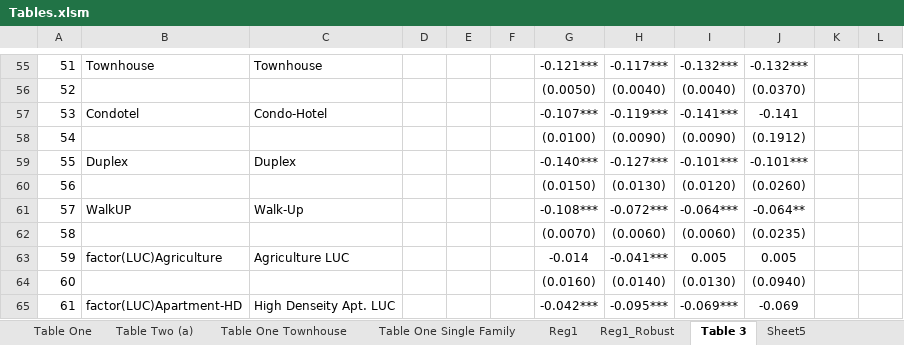
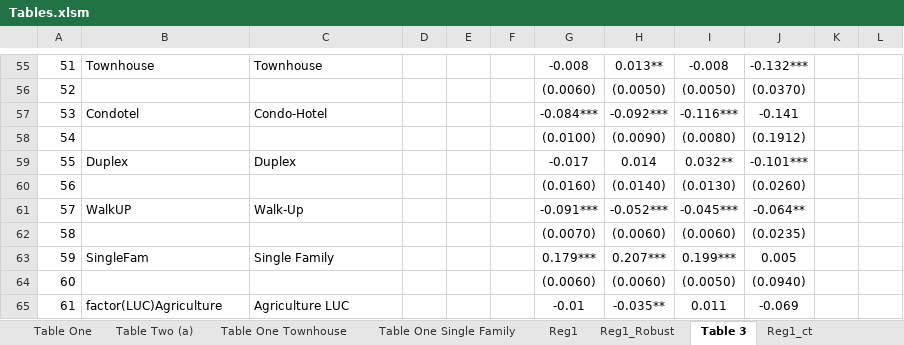
Before and after one commit to jrgroves/PY_Housing_Covid, an Excel workbook: Analysis/Paper/Tables.xlsm, sheet Table 3, drawn as a sheet; only a part is shown, gaps mark what is left out; values as stored, in another font and other column widths than the file's, no borders; the diff covers the shown part only; the diff names each change by its address in the sheet, - before the commit and + after, or states it on an @@ line.

```diff
--- a/Analysis/Paper/Tables.xlsm (sheet Table 3)
+++ b/Analysis/Paper/Tables.xlsm (sheet Table 3)
-sheet tab: Sheet5
+sheet tab: Reg1_ct
-G55: -0.121***
+G55: -0.008
-H55: -0.117***
+H55: 0.013**
-I55: -0.132***
+I55: -0.008
-G56: (0.0050)
+G56: (0.0060)
-H56: (0.0040)
+H56: (0.0050)
-I56: (0.0040)
+I56: (0.0050)
-G57: -0.107***
+G57: -0.084***
-H57: -0.119***
+H57: -0.092***
-I57: -0.141***
+I57: -0.116***
-I58: (0.0090)
+I58: (0.0080)
-G59: -0.140***
+G59: -0.017
-H59: -0.127***
+H59: 0.014
-I59: -0.101***
+I59: 0.032**
-G60: (0.0150)
+G60: (0.0160)
-H60: (0.0130)
+H60: (0.0140)
-I60: (0.0120)
+I60: (0.0130)
-G61: -0.108***
+G61: -0.091***
-H61: -0.072***
+H61: -0.052***
-I61: -0.064***
+I61: -0.045***
-B63: factor(LUC)Agriculture
+B63: SingleFam
-C63: Agriculture LUC
+C63: Single Family
-G63: -0.014
+G63: 0.179***
-H63: -0.041***
+H63: 0.207***
-I63: 0.005
+I63: 0.199***
-G64: (0.0160)
+G64: (0.0060)
-H64: (0.0140)
+H64: (0.0060)
-I64: (0.0130)
+I64: (0.0050)
-B65: factor(LUC)Apartment-HD
+B65: factor(LUC)Agriculture
-C65: High Denseity Apt. LUC
+C65: Agriculture LUC
-G65: -0.042***
+G65: -0.01
-H65: -0.095***
+H65: -0.035**
-I65: -0.069***
+I65: 0.011
```
Also changed, not shown: 7 added rows, 3 removed rows and 233 edited cells elsewhere in this sheet, sheet Reg1, sheet Reg1_Robust, other sheet tabs, formulas that keep their value, hidden cells, Analysis/Output/Reg1_Robct.xlsx, Analysis/Output/Reg2ct_Rob.xlsx, 13 other files.
